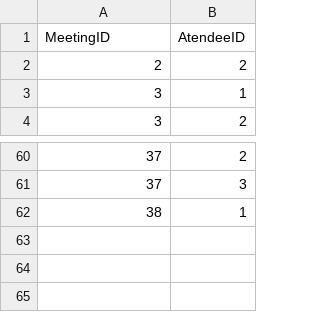
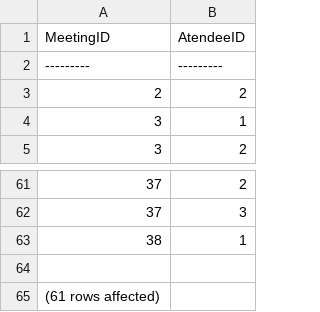
Before and after one commit to telerik/kendo-ui-core, a CSV file: resources/sample-data/scheduler/meeting-atendee.csv, drawn as a sheet; only a part is shown, gaps mark what is left out; the diff names each change by its address in the sheet, - before the commit and + after, or states it on an @@ line.

```diff
--- a/resources/sample-data/scheduler/meeting-atendee.csv
+++ b/resources/sample-data/scheduler/meeting-atendee.csv
+row 2: --------- | ---------
+row 64: (empty)
+row 65: (61 rows affected)
```
Also changed, not shown: resources/sample-data/scheduler/meeting.csv, resources/sample-data/scheduler/task.csv.
